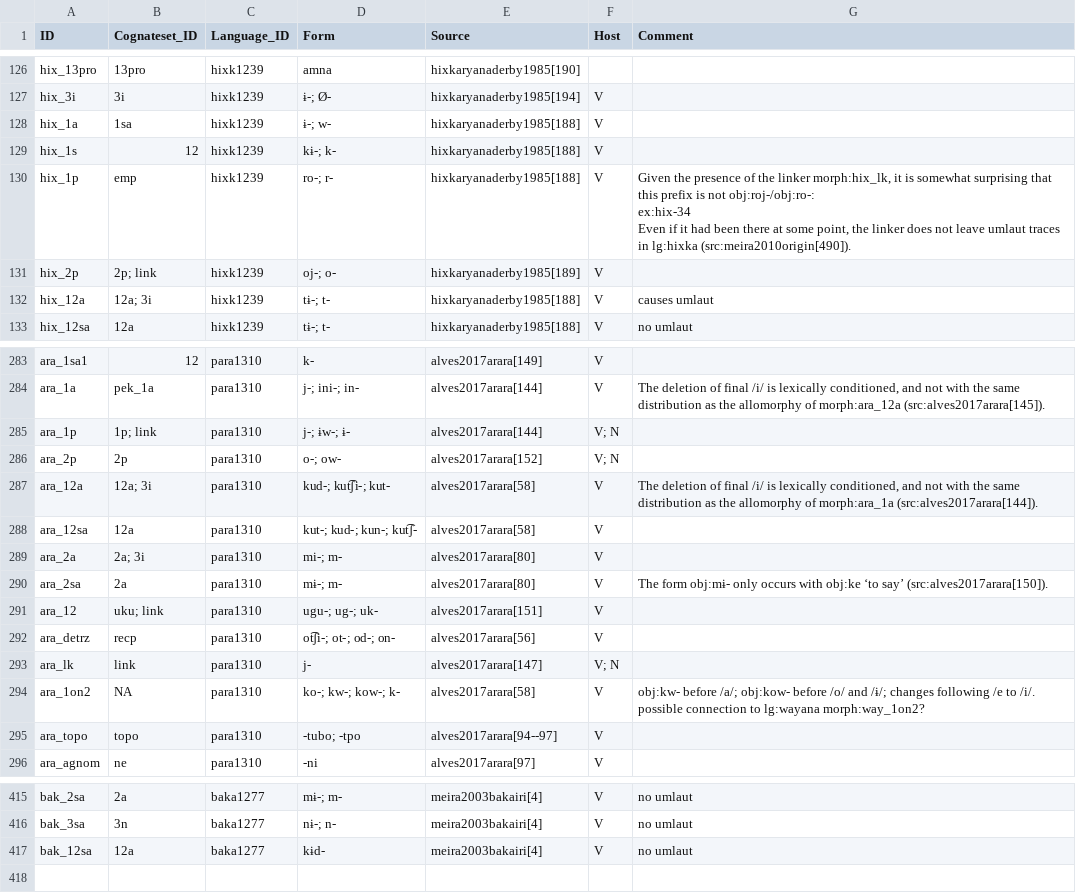
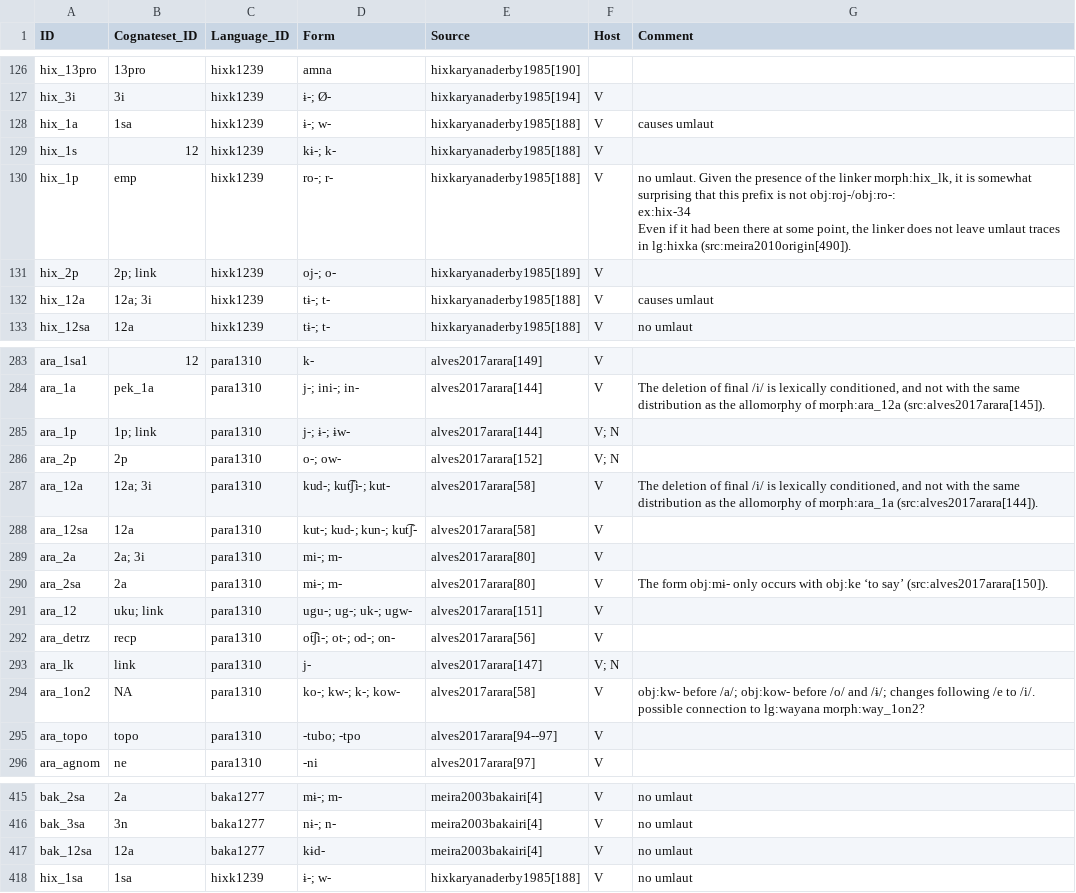
Before and after one commit to cldf-datasets/mattercariban, a CSV file: raw/cariban_morphemes.csv, drawn as a sheet; only a part is shown, gaps mark what is left out; the diff names each change by its address in the sheet, - before the commit and + after, or states it on an @@ line.

```diff
--- a/raw/cariban_morphemes.csv
+++ b/raw/cariban_morphemes.csv
-G128 (Comment): (empty)
+G128 (Comment): causes umlaut
-G130 (Comment): Given the…
+G130 (Comment): no umlaut. Given the…
-D285 (Form): j-; ɨw-; ɨ-
+D285 (Form): j-; ɨ-; ɨw-
-D291 (Form): ugu-; ug-; uk-
+D291 (Form): ugu-; ug-; uk-; ugw-
-D294 (Form): ko-; kw-; kow-; k-
+D294 (Form): ko-; kw-; k-; kow-
+row 418: hix_1sa | 1sa | hixk1239 | ɨ-; w- | hixkaryanaderby1985[188] | V | no umlaut
```
Also changed, not shown: raw/cariban_morpheme_functions.csv.
